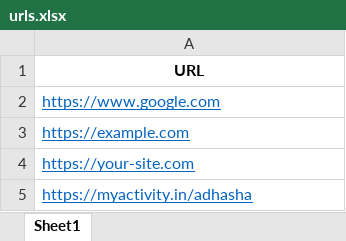
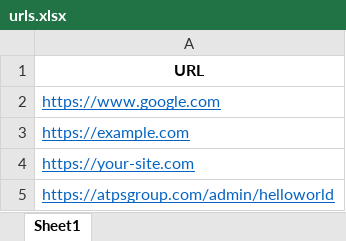
Before and after one commit to dinesh-creatah/uptime-monitor, an Excel workbook: data/urls.xlsx, sheet Sheet1, drawn as a sheet; values as stored, in another font and other column widths than the file's, no borders; the diff names each change by its address in the sheet, - before the commit and + after, or states it on an @@ line.

Commit message:
new excel added for testing webhook

```diff
--- a/data/urls.xlsx (sheet Sheet1)
+++ b/data/urls.xlsx (sheet Sheet1)
-A5: https://myactivity.in/adhasha
+A5: https://atpsgroup.com/admin/helloworld
```
